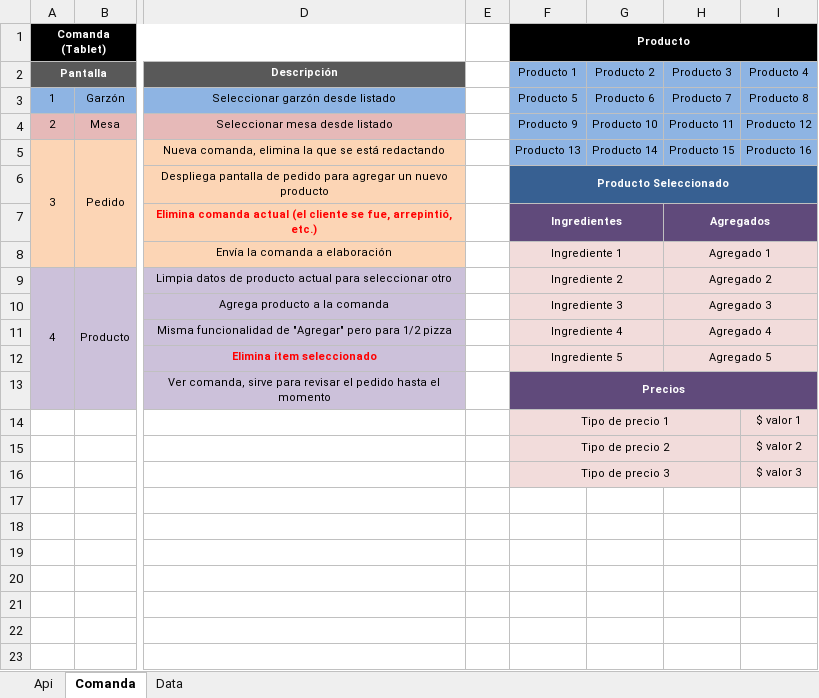
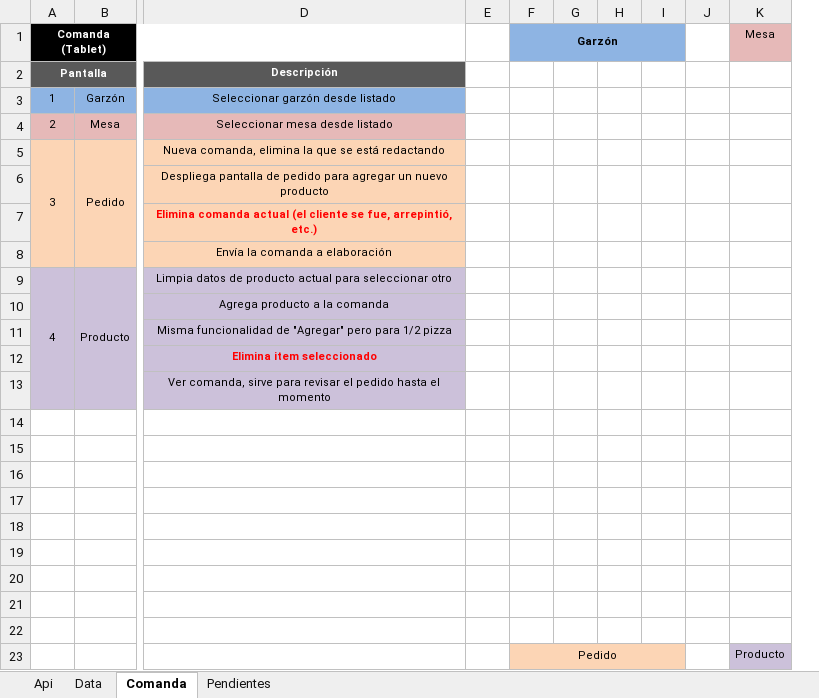
Before and after one commit to cmatus/malaquiaz, an Excel workbook: docs/api.xlsx, sheet Comanda, drawn as a sheet; only a part is shown, gaps mark what is left out; values as stored, in another font and other column widths than the file's, no borders; charts and pictures not drawn; removed rows and columns are numbered as before the commit, all else as after; rows hold the shown columns only; the diff names each change by its address in the sheet, - before the commit and + after, or states it on an @@ line.

```diff
--- a/docs/api.xlsx (sheet Comanda)
+++ b/docs/api.xlsx (sheet Comanda)
+sheet tab: Pendientes
@@ sheet tab order changed: Api | Data | Comanda | Pendientes @@
-column F (Producto), rows 2-16: Producto 1 | Producto 5 | Producto 9 | Producto 13 | Producto Seleccionado | Ingredientes | Ingrediente 1 | Ingrediente 2 | Ingrediente 3 | Ingrediente 4 | Ingrediente 5 | Precios | Tipo de precio 1 | Tipo de precio 2 | Tipo de precio 3
-column G, rows 2-5: Producto 2 | Producto 6 | Producto 10 | Producto 14
-column H, rows 2-12: Producto 3 | Producto 7 | Producto 11 | Producto 15 |  | Agregados | Agregado 1 | Agregado 2 | Agregado 3 | Agregado 4 | Agregado 5
-column I, rows 2-16: Producto 4 | Producto 8 | Producto 12 | Producto 16 |  |  |  |  |  |  |  |  | $ valor 1 | $ valor 2 | $ valor 3
+column F (Garzón), empty
+column G, empty
+column H, empty
+column I, empty
+column J, empty
+column K (Mesa), empty
-row 14:  |  |  |  | Tipo de precio 1 |  |  | $ valor 1
+row 14: (empty)
-row 15:  |  |  |  | Tipo de precio 2 |  |  | $ valor 2
+row 15: (empty)
-row 16:  |  |  |  | Tipo de precio 3 |  |  | $ valor 3
+row 16: (empty)
+row 17: (empty)
+row 18: (empty)
+row 19: (empty)
+row 20: (empty)
+row 21: (empty)
+row 22: (empty)
+row 23:  |  |  |  | Pedido |  |  |  |  | Producto
```
Also changed, not shown: sheet Api, sheet Data, charts or pictures, 3 other files.
